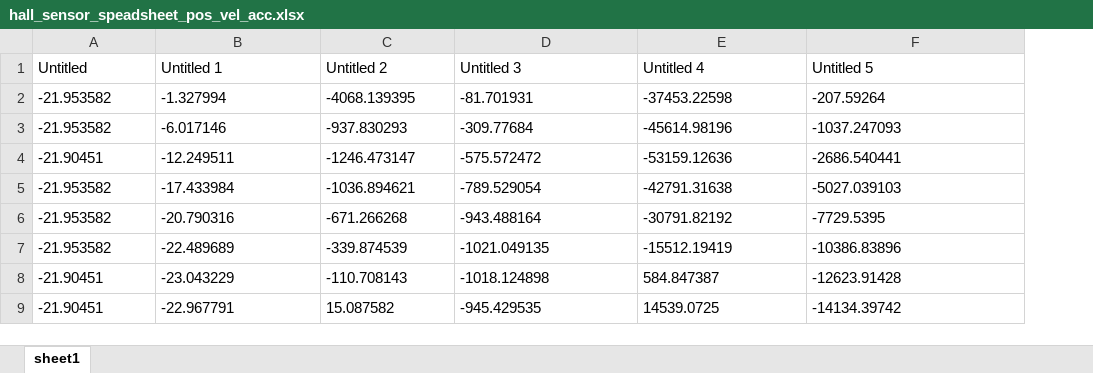
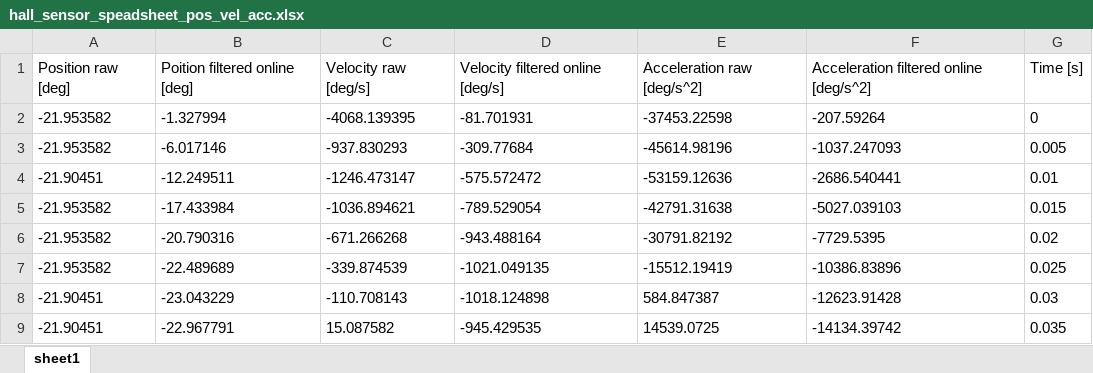
Before and after one commit to WilliamLinxw/Physical-Human-Robot-Interaction-Lab, an Excel workbook: Lin_Rohner_lab2/hall_sensor_speadsheet_pos_vel_acc.xlsx, sheet sheet1, drawn as a sheet; only a part is shown; values as stored, in another font and other column widths than the file's, no borders; removed rows and columns are numbered as before the commit, all else as after; the diff names each change by its address in the sheet, - before the commit and + after, or states it on an @@ line.

Commit message:
Changed Exel File Row Tirles and added Time-row

```diff
--- a/Lin_Rohner_lab2/hall_sensor_speadsheet_pos_vel_acc.xlsx (sheet sheet1)
+++ b/Lin_Rohner_lab2/hall_sensor_speadsheet_pos_vel_acc.xlsx (sheet sheet1)
+column G, rows 2-9: 0 | 0.005 | 0.01 | 0.015 | 0.02 | 0.025 | 0.03 | 0.035
-row 1: Untitled | Untitled 1 | Untitled 2 | Untitled 3 | Untitled 4 | Untitled 5
+row 1: Position raw [deg] | Poition filtered online [deg] | Velocity raw [deg/s] | Velocity filtered online [deg/s] | Acceleration raw [deg/s^2] | Acceleration filtered online [deg/s^2] | Time [s]
```
